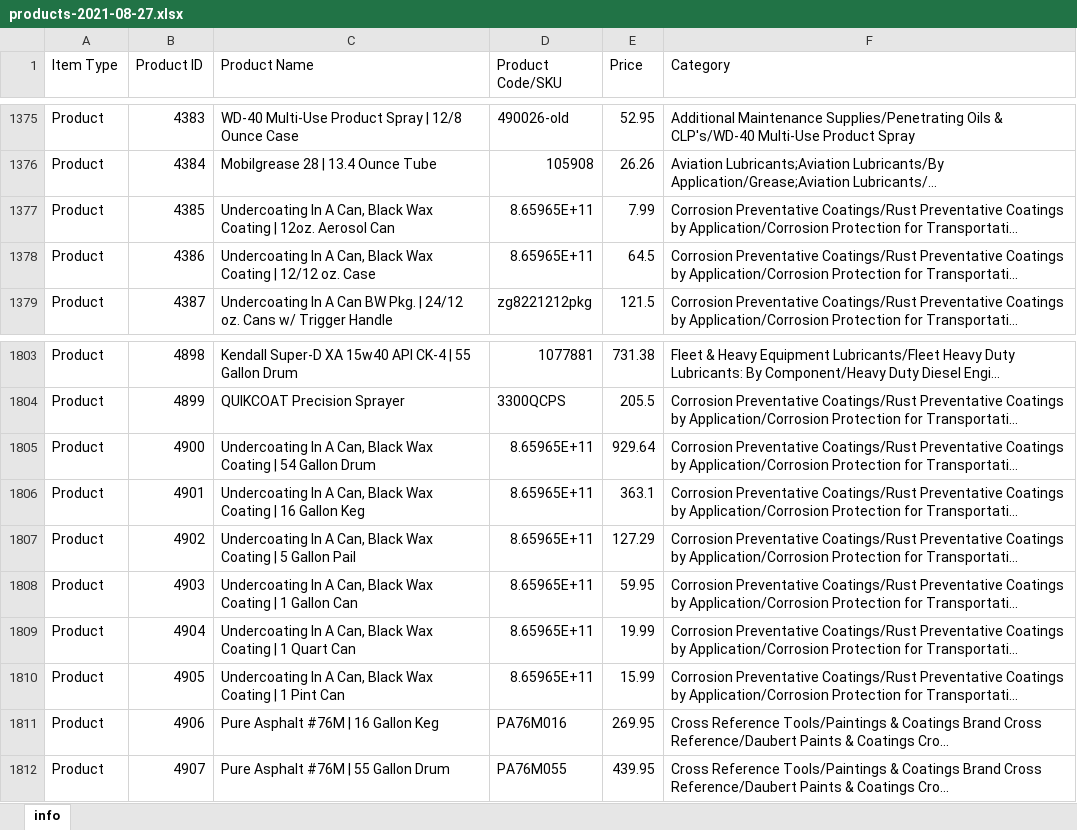
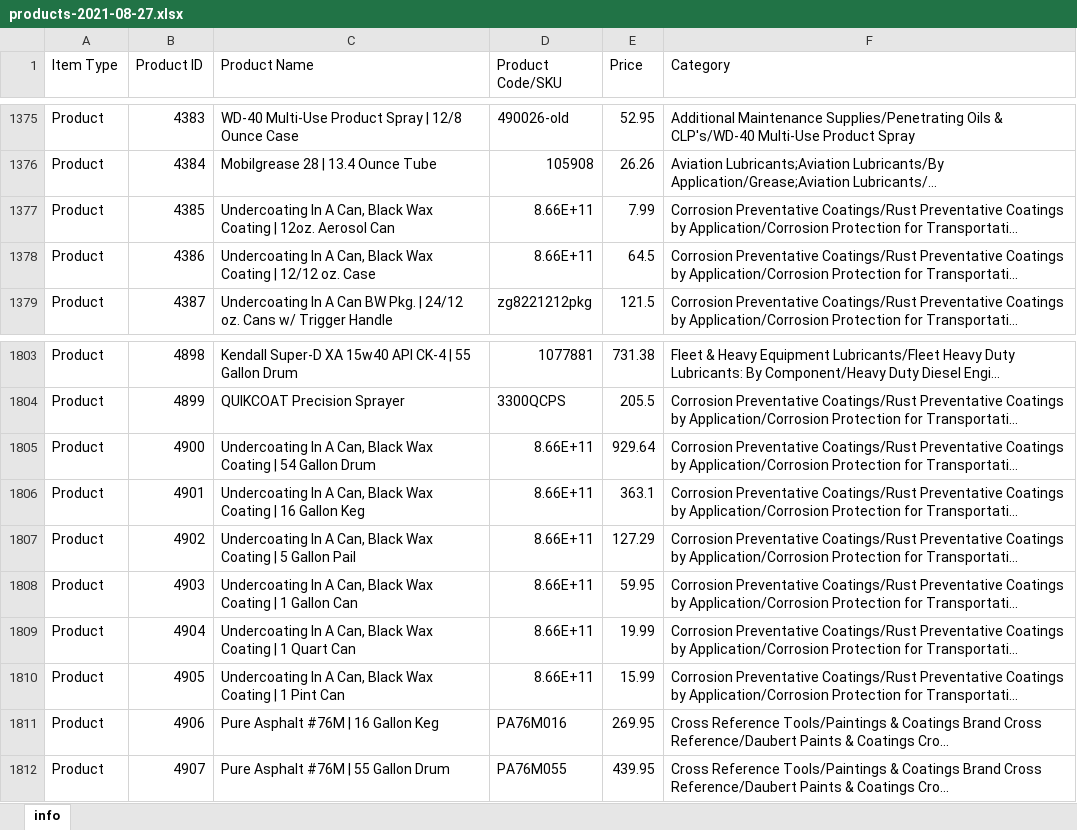
Before and after one commit to nmassa45/AutomatedPrice, an Excel workbook: AutomatedPrice/MasterSheets/products-2021-08-27.xlsx, sheet info, drawn as a sheet; only a part is shown, gaps mark what is left out; long unchanged cells end in …; values as stored, in another font and other column widths than the file's, no borders; the diff names each change by its address in the sheet, - before the commit and + after, or states it on an @@ line.

```diff
--- a/AutomatedPrice/MasterSheets/products-2021-08-27.xlsx (sheet info)
+++ b/AutomatedPrice/MasterSheets/products-2021-08-27.xlsx (sheet info)
-D1377:D1378 (Product Code/SKU): 8.65965E+11
+D1377:D1378 (Product Code/SKU): 8.66E+11
-D1805:D1810 (Product Code/SKU): 8.65965E+11
+D1805:D1810 (Product Code/SKU): 8.66E+11
```
Also changed, not shown: AutomatedPrice/MasterSheets/products-2021-07-28.xlsx_Updated.xlsx, AutomatedPrice/PriceIncreases/Chevron BigC Prices Aug '21_.xlsx, 19 other files.
